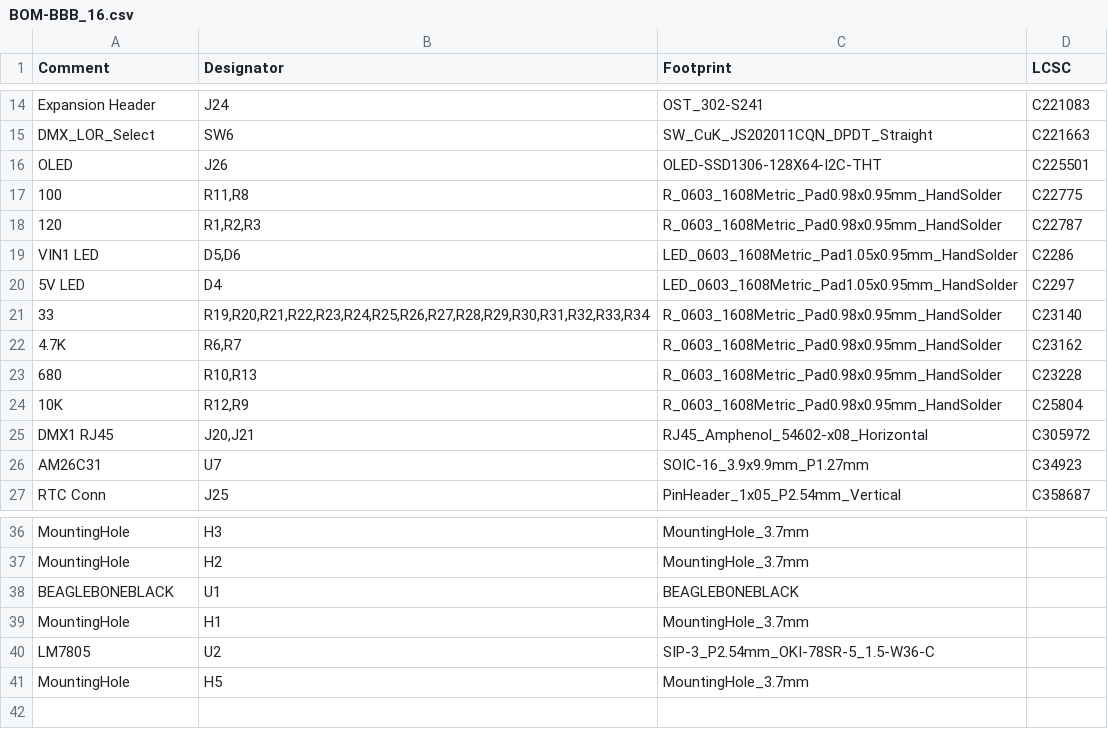
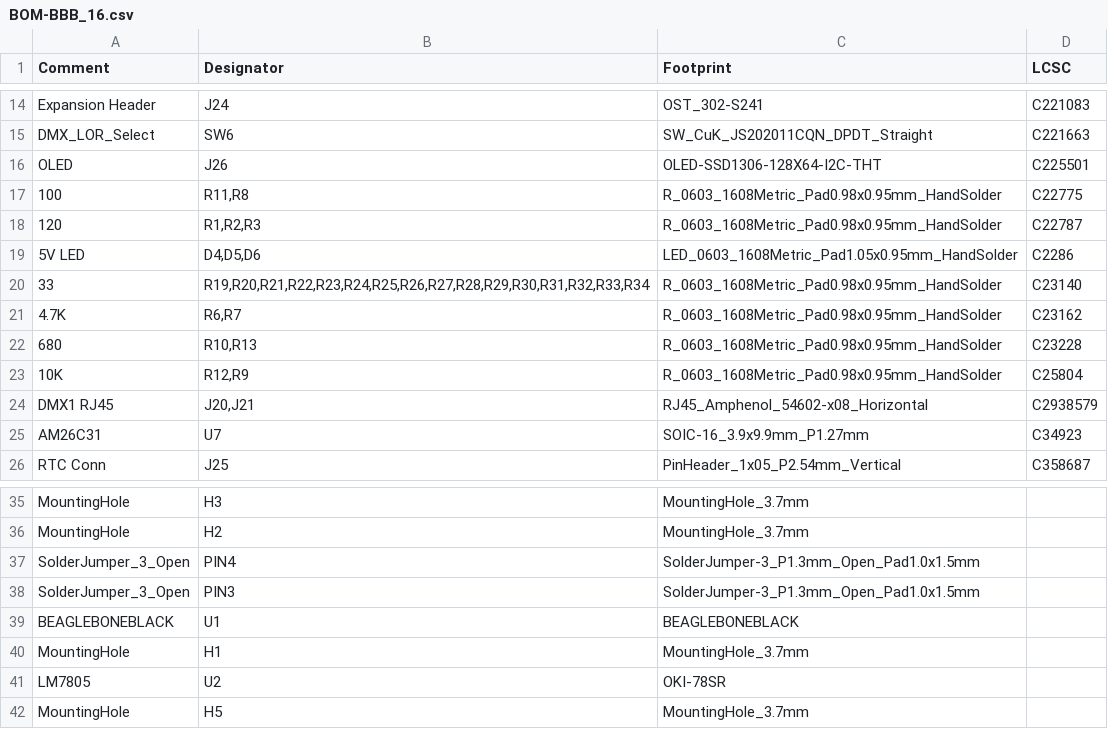
Before and after one commit to computergeek1507/PB_16, a CSV file: BBB_16_SMD/jlcpcb/assembly/BOM-BBB_16.csv, drawn as a sheet; only a part is shown, gaps mark what is left out.

Commit message:
~Create some new custom footprints ~Update some JLC PN's ~Updated some 3D model paths

```diff
--- a/BBB_16_SMD/jlcpcb/assembly/BOM-BBB_16.csv
+++ b/BBB_16_SMD/jlcpcb/assembly/BOM-BBB_16.csv
@@ -18,4 +18,3 @@ OLED,J26,OLED-SSD1306-128X64-I2C-THT,C225501
 120,"R1,R2,R3",R_0603_1608Metric_Pad0.98x0.95mm_HandSolder,C22787
-VIN1 LED,"D5,D6",LED_0603_1608Metric_Pad1.05x0.95mm_HandSolder,C2286
-5V LED,D4,LED_0603_1608Metric_Pad1.05x0.95mm_HandSolder,C2297
+5V LED,"D4,D5,D6",LED_0603_1608Metric_Pad1.05x0.95mm_HandSolder,C2286
 33,"R19,R20,R21,R22,R23,R24,R25,R26,R27,R28,R29,R30,R31,R32,R33,R34",R_0603_1608Metric_Pad0.98x0.95mm_HandSolder,C23140
@@ -24,3 +23,3 @@ VIN1 LED,"D5,D6",LED_0603_1608Metric_Pad1.05x0.95mm_HandSolder,C2286
 10K,"R12,R9",R_0603_1608Metric_Pad0.98x0.95mm_HandSolder,C25804
-DMX1 RJ45,"J20,J21",RJ45_Amphenol_54602-x08_Horizontal,C305972
+DMX1 RJ45,"J20,J21",RJ45_Amphenol_54602-x08_Horizontal,C2938579
 AM26C31,U7,SOIC-16_3.9x9.9mm_P1.27mm,C34923
@@ -37,5 +36,7 @@ MountingHole,H3,MountingHole_3.7mm,
 MountingHole,H2,MountingHole_3.7mm,
+SolderJumper_3_Open,PIN4,SolderJumper-3_P1.3mm_Open_Pad1.0x1.5mm,
+SolderJumper_3_Open,PIN3,SolderJumper-3_P1.3mm_Open_Pad1.0x1.5mm,
 BEAGLEBONEBLACK,U1,BEAGLEBONEBLACK,
 MountingHole,H1,MountingHole_3.7mm,
-LM7805,U2,SIP-3_P2.54mm_OKI-78SR-5_1.5-W36-C,
+LM7805,U2,OKI-78SR,
 MountingHole,H5,MountingHole_3.7mm,
```
Also changed, not shown: BBB_16_SMD/jlcpcb/assembly/POS-BBB_16.csv, 45 other files.
